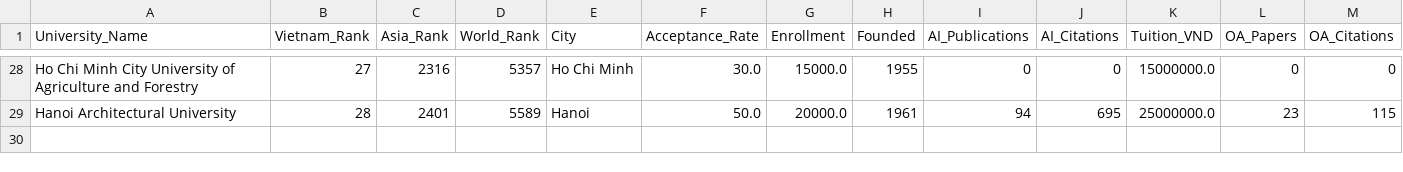
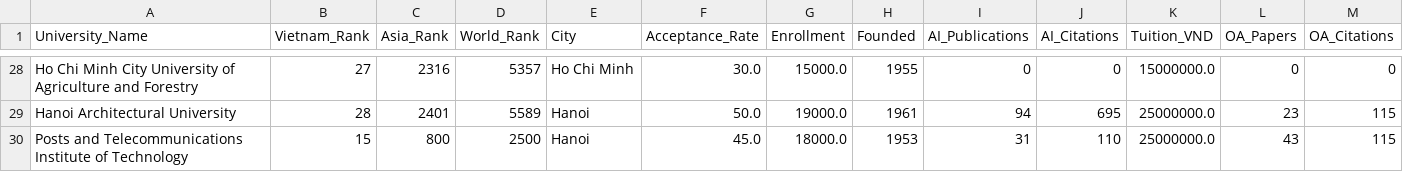
Before and after one commit to KanzuNe/Coding, a CSV file: Crawler Test/Giữa kì/cleaned_merged_data.csv, drawn as a sheet; only a part is shown, gaps mark what is left out; rows hold the shown columns only; the diff covers the shown part only; the diff names each change by its address in the sheet, - before the commit and + after, or states it on an @@ line.

```diff
--- a/Crawler Test/Giữa kì/cleaned_merged_data.csv
+++ b/Crawler Test/Giữa kì/cleaned_merged_data.csv
-G29 (Enrollment): 20000.0
+G29 (Enrollment): 19000.0
+row 30: Posts and Telecommunications Institute of Technology | 15 | 800 | 2500 | Hanoi | 45.0 | 18000.0 | 1953 | 31 | 110 | 25000000.0 | 43 | 115
```
Also changed, not shown: 20 edited cells elsewhere in this file, Crawler Test/Giữa kì/edurank_ai_rankings.csv, Crawler Test/Giữa kì/merged_data.csv, 8 other files.
